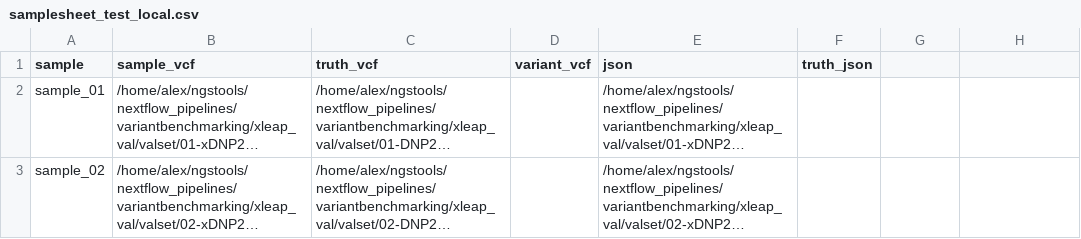
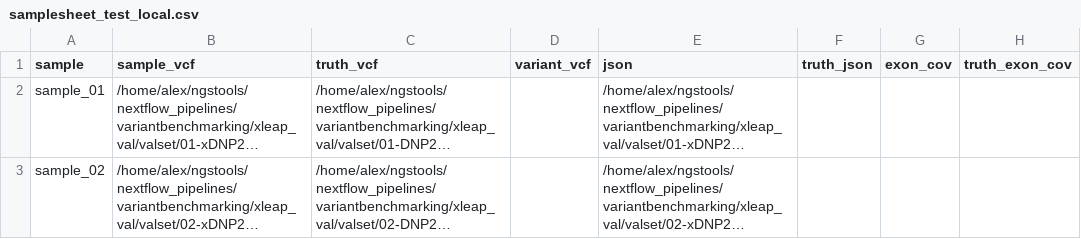
Before and after one commit to alexander-e-f-smith/seglh_ngs_validation, a CSV file: assets/samplesheet_test_local.csv, drawn as a sheet; long unchanged cells end in …; the diff names each change by its address in the sheet, - before the commit and + after, or states it on an @@ line.

Commit message:
adding plotting tasks for single and batched samples (for concordant variants coming from isec task)

```diff
--- a/assets/samplesheet_test_local.csv
+++ b/assets/samplesheet_test_local.csv
-G1: (empty)
+G1: exon_cov
-H1: (empty)
+H1: truth_exon_cov
```
Also changed, not shown: 14 other files.
